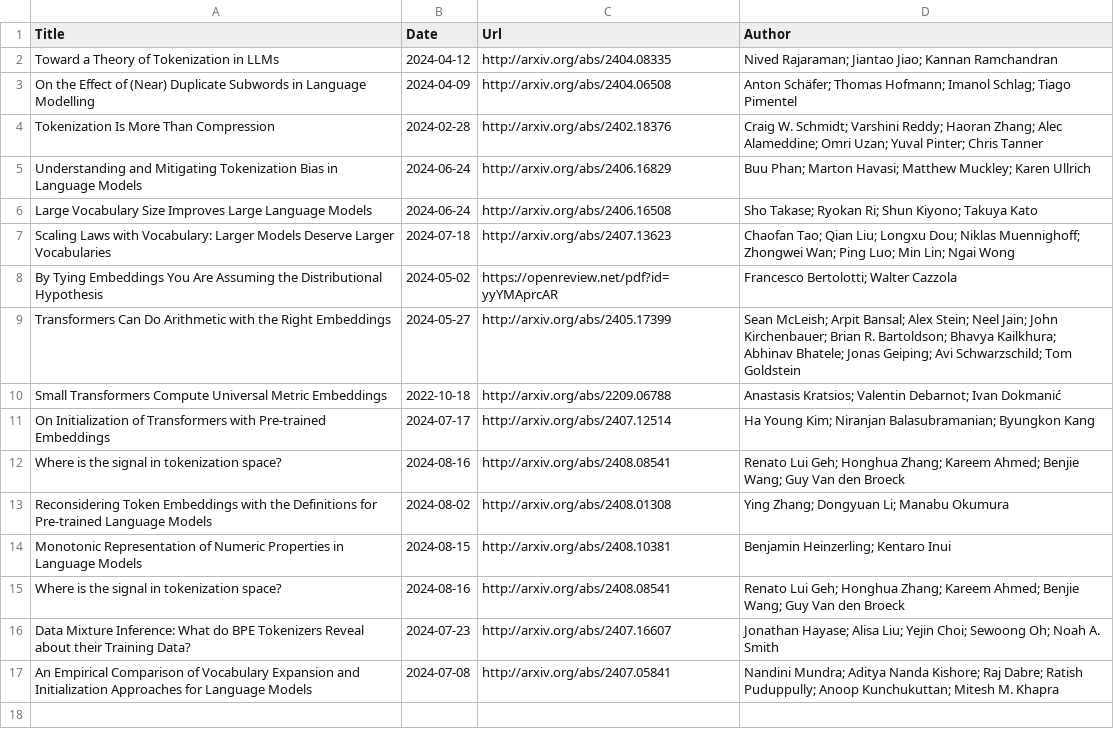
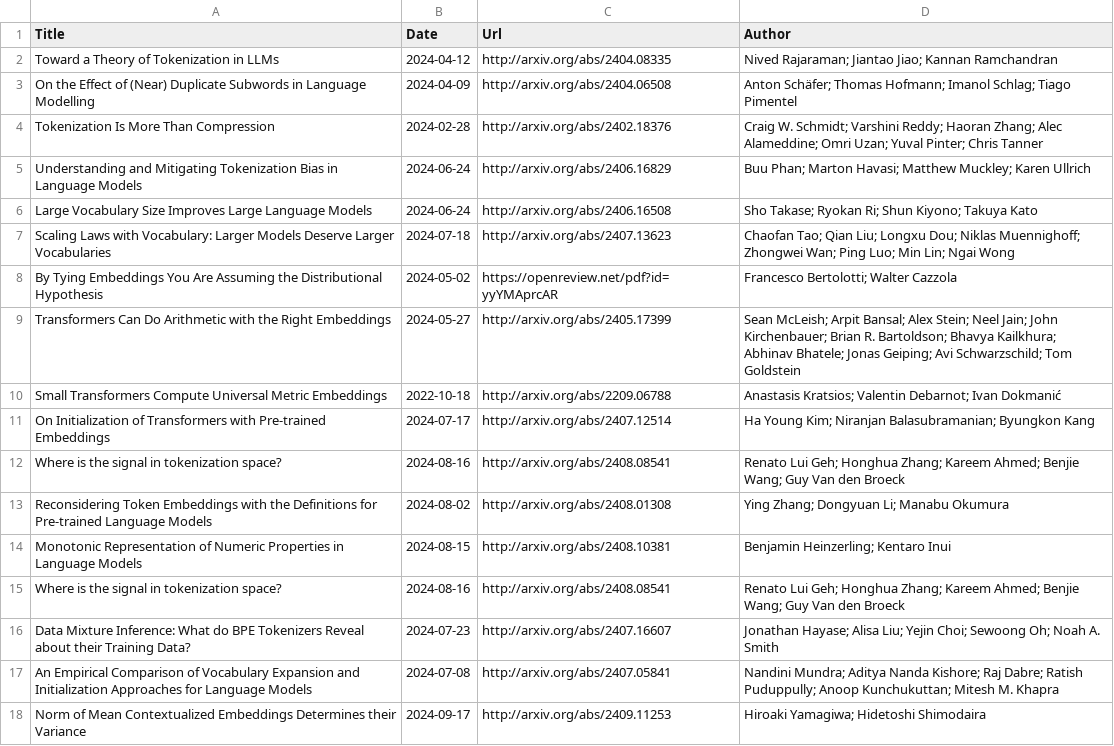
Before and after one commit to Furyton/awesome-language-model-analysis, a CSV file: papers/architectural-effectivity/tokenization/papers.csv, drawn as a sheet; the diff names each change by its address in the sheet, - before the commit and + after, or states it on an @@ line.

Commit message:
update papers recently

```diff
--- a/papers/architectural-effectivity/tokenization/papers.csv
+++ b/papers/architectural-effectivity/tokenization/papers.csv
+row 18: Norm of Mean Contextualized Embeddings Determines their Variance | 2024-09-17 | http://arxiv.org/abs/2409.11253 | Hiroaki Yamagiwa; Hidetoshi Shimodaira
```
Also changed, not shown: papers/miscellanea/papers.csv, papers/phenomena-of-interest/in-context-learning/papers.csv, 5 other files.
